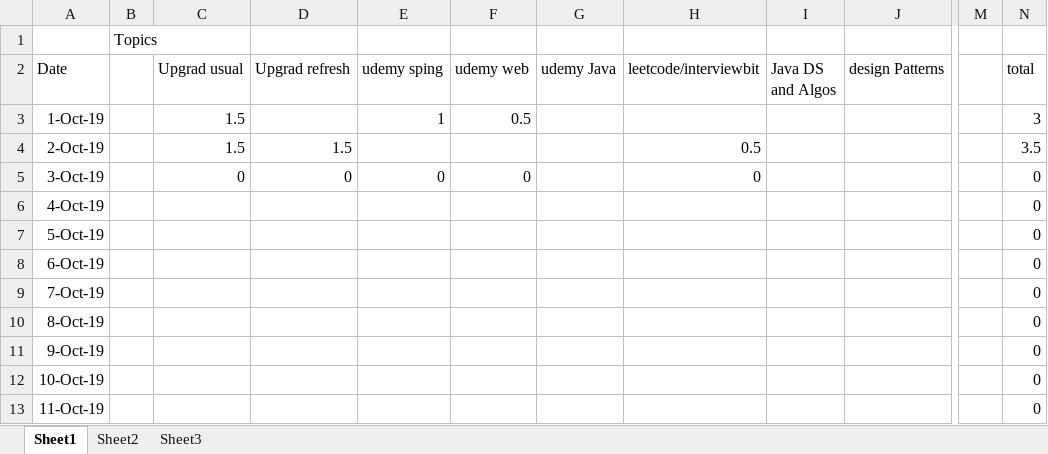
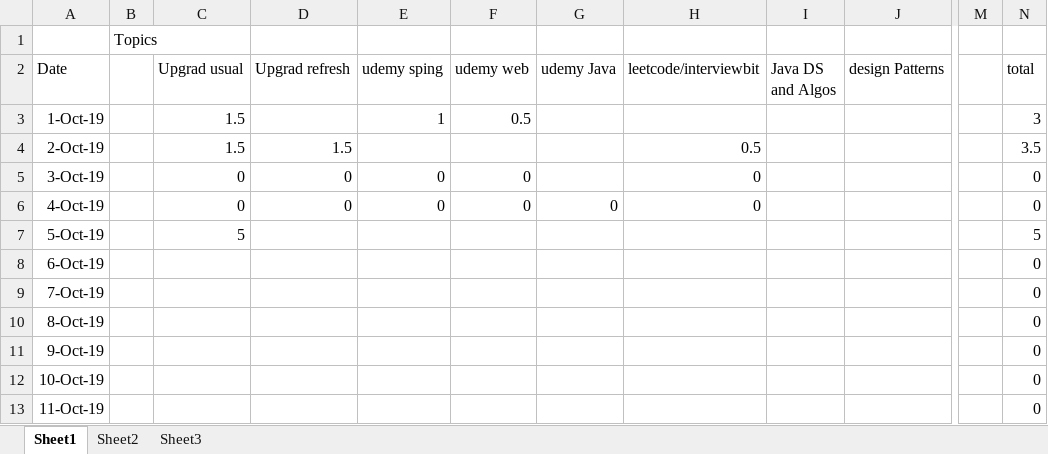
Before and after one commit to ANILNbc2/progressXL, an Excel workbook: ProgressExcel.xlsx, sheet Sheet1, drawn as a sheet; only a part is shown, gaps mark what is left out; values as stored, in another font and other column widths than the file's, no borders; the diff names each change by its address in the sheet, - before the commit and + after, or states it on an @@ line.

Commit message:
Update for 5th Oct

```diff
--- a/ProgressExcel.xlsx (sheet Sheet1)
+++ b/ProgressExcel.xlsx (sheet Sheet1)
-C6 (Upgrad usual): (empty)
+C6 (Upgrad usual): 0
-D6 (Upgrad refresh): (empty)
+D6 (Upgrad refresh): 0
-E6 (udemy sping): (empty)
+E6 (udemy sping): 0
-F6 (udemy web): (empty)
+F6 (udemy web): 0
-G6 (udemy Java): (empty)
+G6 (udemy Java): 0
-H6 (leetcode/interviewbit): (empty)
+H6 (leetcode/interviewbit): 0
-C7 (Upgrad usual): (empty)
+C7 (Upgrad usual): 5
-N7 (total): 0
+N7 (total): 5
```
